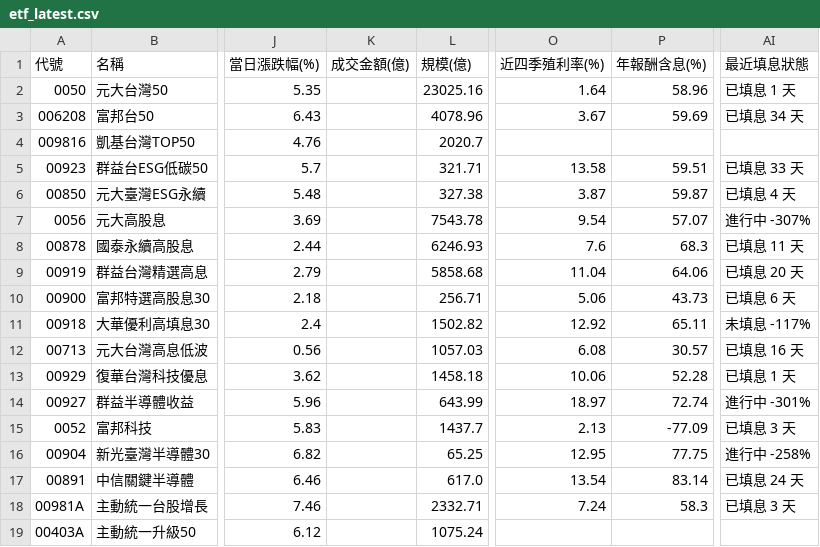
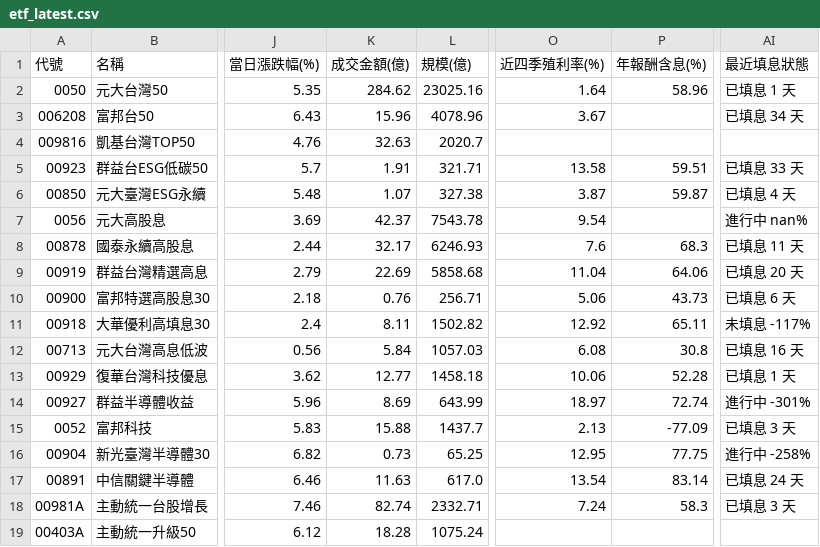
Before and after one commit to jasonlin777/-tw-stock-dashboard, a CSV file: output/etf_latest.csv, drawn as a sheet; only a part is shown, gaps mark what is left out; the diff names each change by its address in the sheet, - before the commit and + after, or states it on an @@ line.

```diff
--- a/output/etf_latest.csv
+++ b/output/etf_latest.csv
-K2 (成交金額(億)): (empty)
+K2 (成交金額(億)): 284.62
-K3 (成交金額(億)): (empty)
+K3 (成交金額(億)): 15.96
-P3 (年報酬含息(%)): 59.69
+P3 (年報酬含息(%)): (empty)
-K4 (成交金額(億)): (empty)
+K4 (成交金額(億)): 32.63
-K5 (成交金額(億)): (empty)
+K5 (成交金額(億)): 1.91
-K6 (成交金額(億)): (empty)
+K6 (成交金額(億)): 1.07
-K7 (成交金額(億)): (empty)
+K7 (成交金額(億)): 42.37
-P7 (年報酬含息(%)): 57.07
+P7 (年報酬含息(%)): (empty)
-AI7 (最近填息狀態): 進行中 -307%
+AI7 (最近填息狀態): 進行中 nan%
-K8 (成交金額(億)): (empty)
+K8 (成交金額(億)): 32.17
-K9 (成交金額(億)): (empty)
+K9 (成交金額(億)): 22.69
-K10 (成交金額(億)): (empty)
+K10 (成交金額(億)): 0.76
-K11 (成交金額(億)): (empty)
+K11 (成交金額(億)): 8.11
-K12 (成交金額(億)): (empty)
+K12 (成交金額(億)): 5.84
-P12 (年報酬含息(%)): 30.57
+P12 (年報酬含息(%)): 30.8
-K13 (成交金額(億)): (empty)
+K13 (成交金額(億)): 12.77
-K14 (成交金額(億)): (empty)
+K14 (成交金額(億)): 8.69
-K15 (成交金額(億)): (empty)
+K15 (成交金額(億)): 15.88
-K16 (成交金額(億)): (empty)
+K16 (成交金額(億)): 0.73
-K17 (成交金額(億)): (empty)
+K17 (成交金額(億)): 11.63
-K18 (成交金額(億)): (empty)
+K18 (成交金額(億)): 82.74
-K19 (成交金額(億)): (empty)
+K19 (成交金額(億)): 18.28
```
Also changed, not shown: output/etf_fill.csv, output/history.csv, 7 other files.
